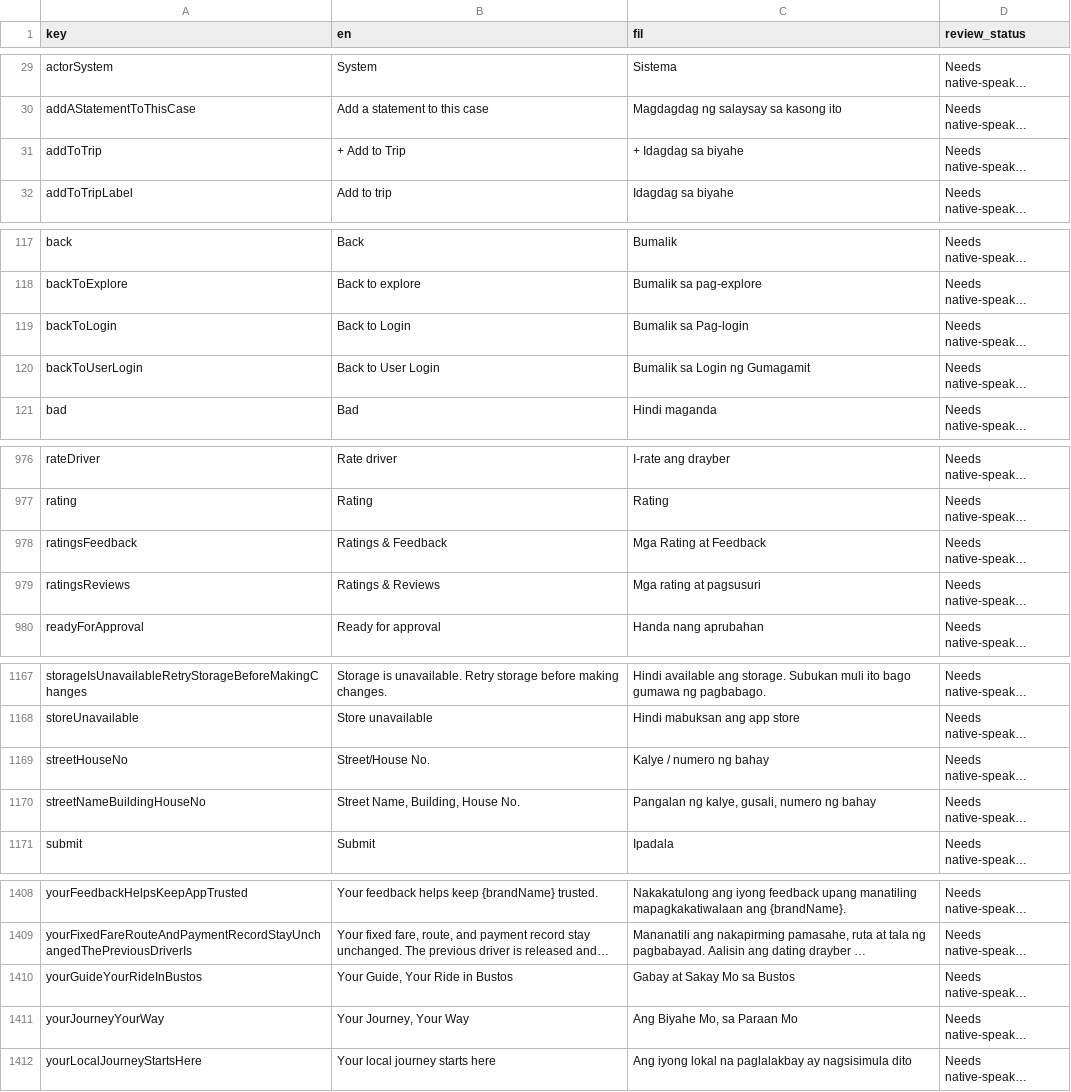
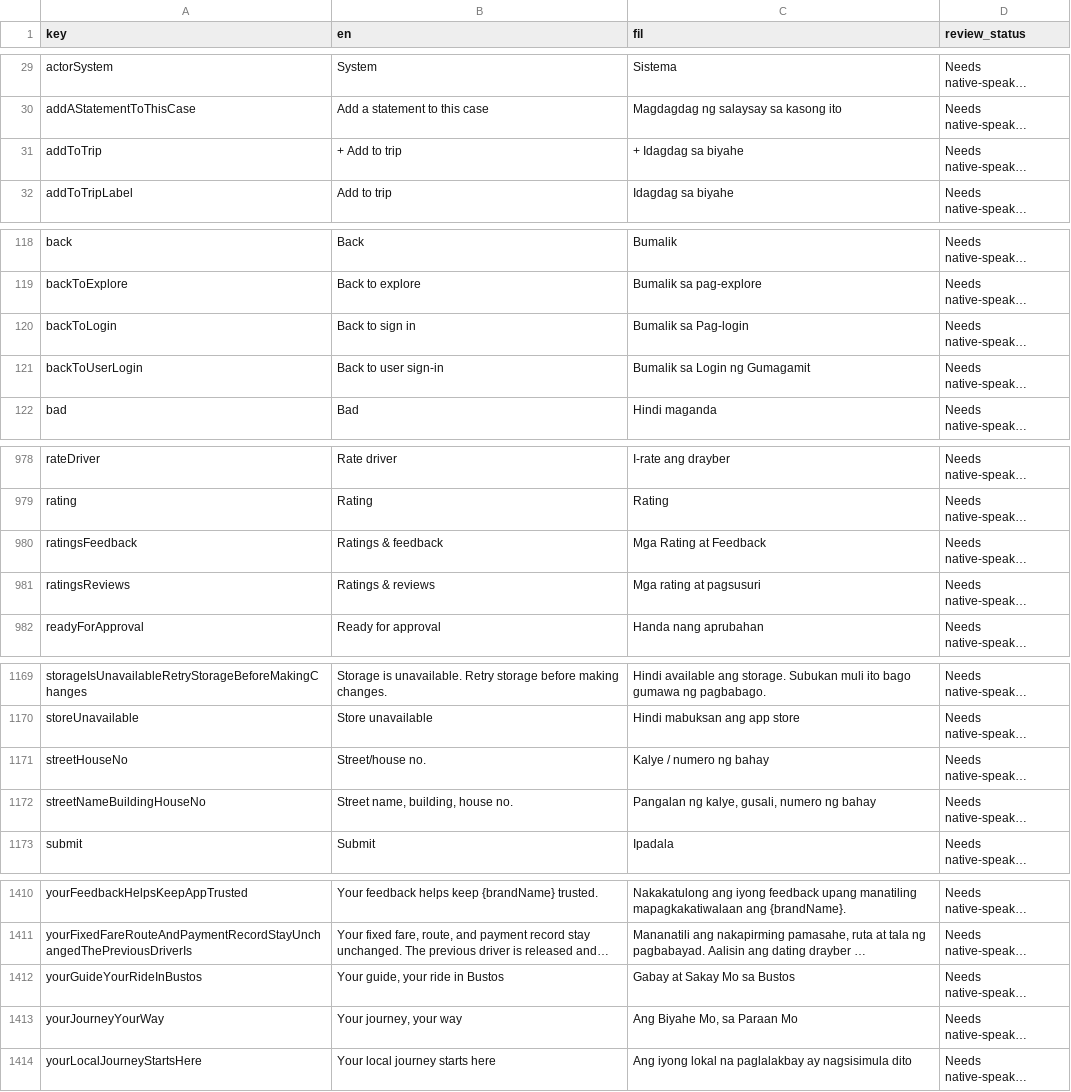
Before and after one commit to TraxexCo/tricgabay_app, a CSV file: docs/localization-review.csv, drawn as a sheet; only a part is shown, gaps mark what is left out; long unchanged cells end in …; addresses are those after the commit; the diff covers the shown part only; the diff names each change by its address in the sheet, - before the commit and + after, or states it on an @@ line.

```diff
--- a/docs/localization-review.csv
+++ b/docs/localization-review.csv
-B31 (en): + Add to Trip
+B31 (en): + Add to trip
-B120 (en): Back to Login
+B120 (en): Back to sign in
-B121 (en): Back to User Login
+B121 (en): Back to user sign-in
-B980 (en): Ratings & Feedback
+B980 (en): Ratings & feedback
-B981 (en): Ratings & Reviews
+B981 (en): Ratings & reviews
-B1171 (en): Street/House No.
+B1171 (en): Street/house no.
-B1172 (en): Street Name, Building, House No.
+B1172 (en): Street name, building, house no.
-B1412 (en): Your Guide, Your Ride in Bustos
+B1412 (en): Your guide, your ride in Bustos
-B1413 (en): Your Journey, Your Way
+B1413 (en): Your journey, your way
```
Also changed, not shown: 2 added rows and 28 edited cells elsewhere in this file, 21 other files.
